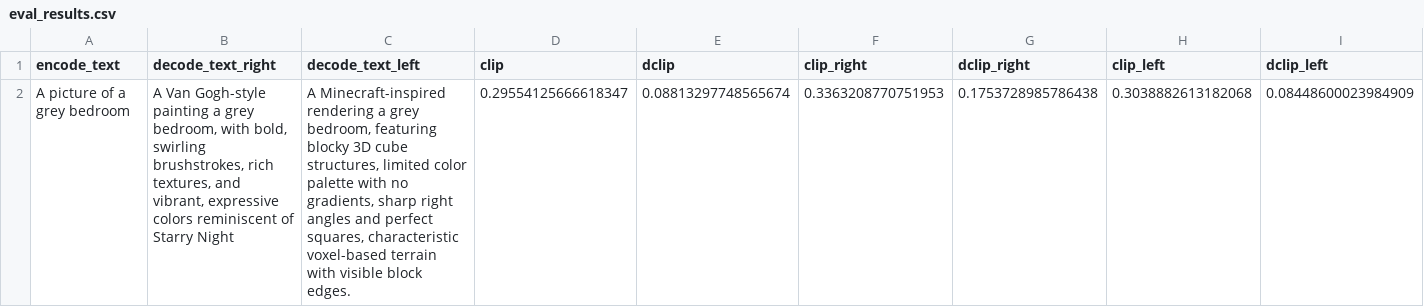
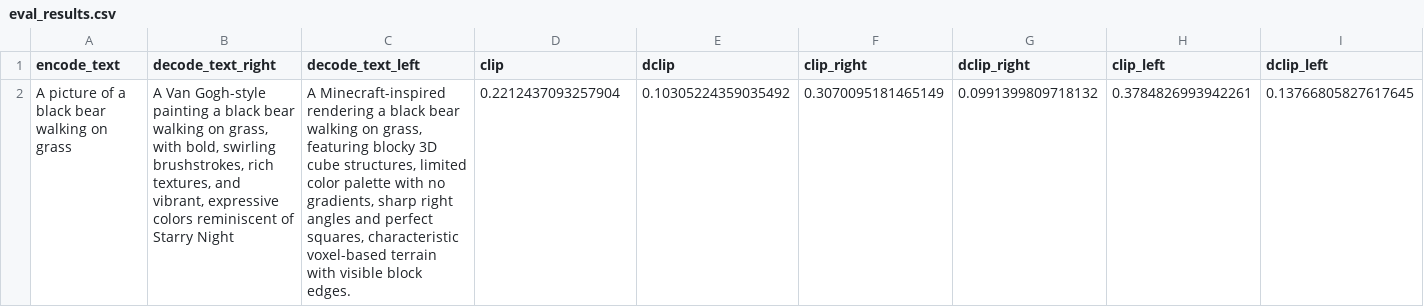
Before and after one commit to adriengoldszal/dual-style-image-gen, a CSV file: output/translate_text2img256_stable_diffusion_stochastic_142/eval_results.csv, drawn as a sheet; only a part is shown; removed rows and columns are numbered as before the commit, all else as after; rows hold the shown columns only; the diff names each change by its address in the sheet, - before the commit and + after, or states it on an @@ line.

```diff
--- a/output/translate_text2img256_stable_diffusion_stochastic_142/eval_results.csv
+++ b/output/translate_text2img256_stable_diffusion_stochastic_142/eval_results.csv
-row 2: A picture of a grey bedroom | A Van Gogh-style painting a grey bedroom, with bold, swirling brushstrokes, rich textures, and vibrant, expressive colors reminiscent of Starry Night | A Minecraft-inspired rendering a grey bedroom, featuring blocky 3D cube structures, limited color palette with no gradients, sharp right angles and perfect squares, characteristic voxel-based terrain with visible block edges. | 0.29554125666618347 | 0.08813297748565674 | 0.3363208770751953 | 0.1753728985786438 | 0.3038882613182068 | 0.08448600023984909
+row 2: A picture of a black bear walking on grass | A Van Gogh-style painting a black bear walking on grass, with bold, swirling brushstrokes, rich textures, and vibrant, expressive colors reminiscent of Starry Night | A Minecraft-inspired rendering a black bear walking on grass, featuring blocky 3D cube structures, limited color palette with no gradients, sharp right angles and perfect squares, characteristic voxel-based terrain with visible block edges. | 0.2212437093257904 | 0.10305224359035492 | 0.3070095181465149 | 0.0991399809718132 | 0.3784826993942261 | 0.13766805827617645
```
Also changed, not shown: 10 other files.
